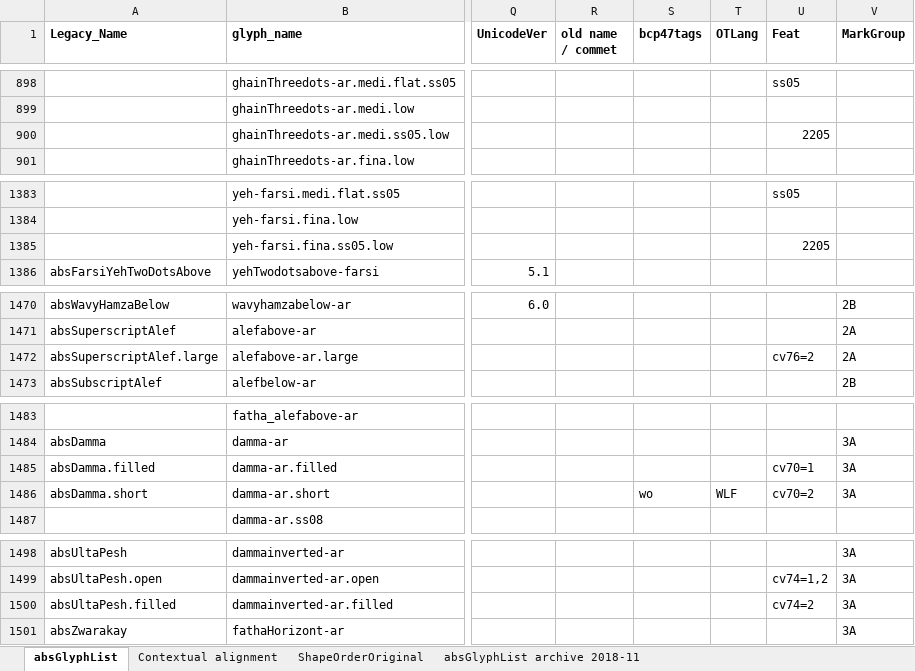
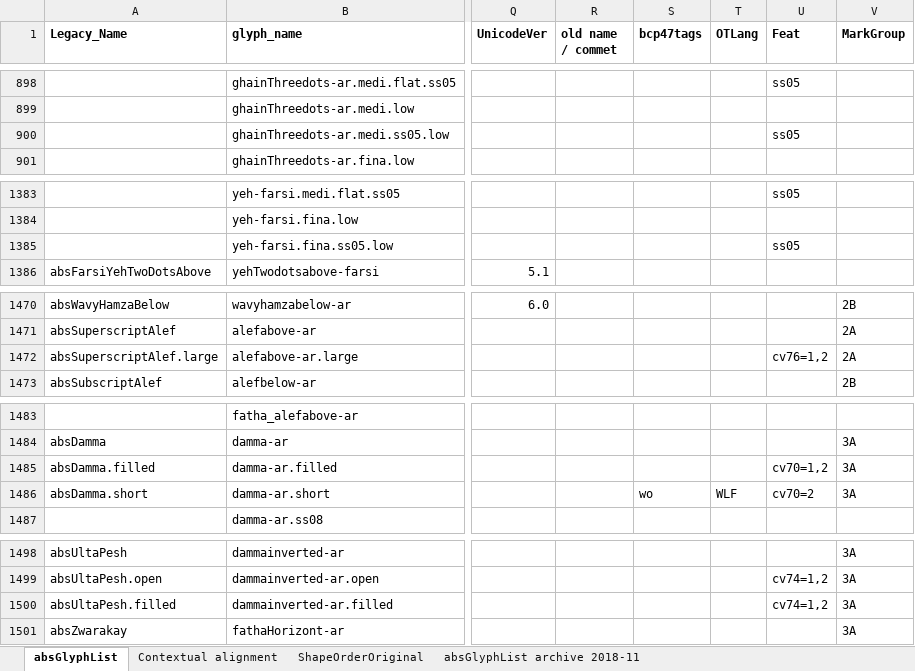
Before and after one commit to silnrsi/font-arab-tools, an Excel workbook: absGlyphList/absGlyphList.xlsx, sheet absGlyphList, drawn as a sheet; only a part is shown, gaps mark what is left out; values as stored, in another font and other column widths than the file's, no borders; charts and pictures not drawn; the diff names each change by its address in the sheet, - before the commit and + after, or states it on an @@ line.

Commit message:
Update some feature data
Some typos with ss05
Adjust cv70 so Lateef tests include all values

```diff
--- a/absGlyphList/absGlyphList.xlsx (sheet absGlyphList)
+++ b/absGlyphList/absGlyphList.xlsx (sheet absGlyphList)
-U900 (Feat): 2205
+U900 (Feat): ss05
-U1385 (Feat): 2205
+U1385 (Feat): ss05
-U1472 (Feat): cv76=2
+U1472 (Feat): cv76=1,2
-U1485 (Feat): cv70=1
+U1485 (Feat): cv70=1,2
-U1500 (Feat): cv74=2
+U1500 (Feat): cv74=1,2
```
Also changed, not shown: 1 other file.
